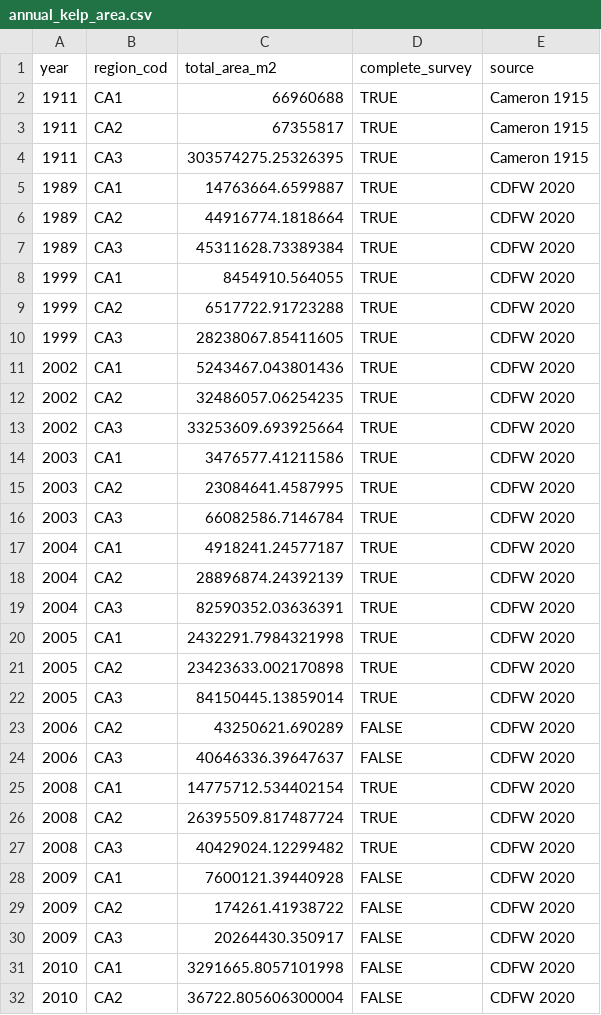
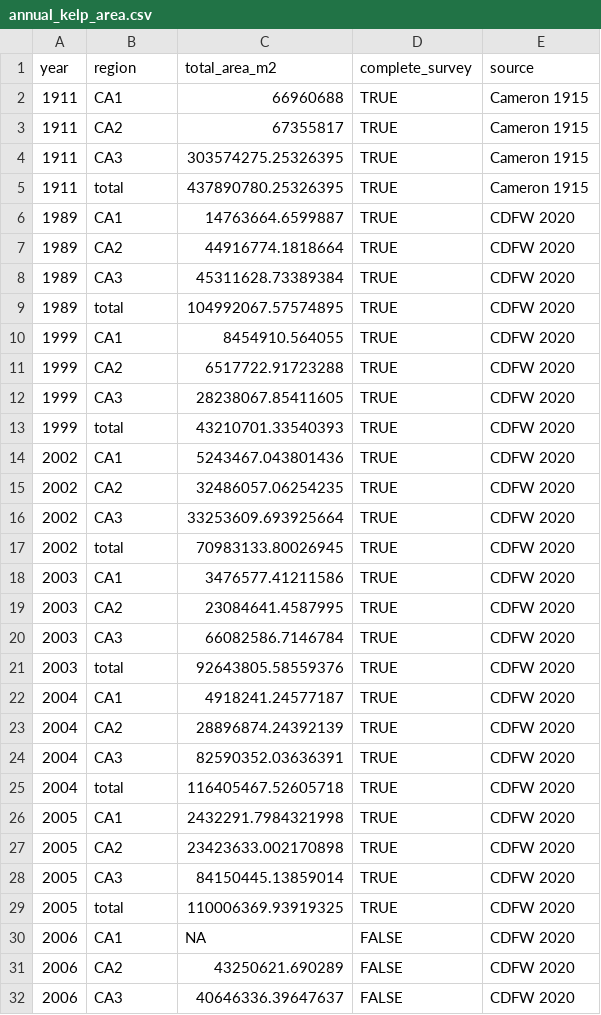
Before and after one commit to danielleferraro/california-kelp, a CSV file: output/annual_kelp_area.csv, drawn as a sheet; only a part is shown; the shorter side is filled out with more unchanged rows; the diff covers the shown part only.

Commit message:
Add total to long version of table

```diff
--- a/output/annual_kelp_area.csv
+++ b/output/annual_kelp_area.csv
@@ -1,2 +1,2 @@
-year,region_cod,total_area_m2,complete_survey,source
+year,region,total_area_m2,complete_survey,source
 1911,CA1,66960688,TRUE,Cameron 1915
@@ -4,2 +4,3 @@ year,region_cod,total_area_m2,complete_survey,source
 1911,CA3,303574275.25326395,TRUE,Cameron 1915
+1911,total,437890780.25326395,TRUE,Cameron 1915
 1989,CA1,14763664.6599887,TRUE,CDFW 2020
@@ -7,2 +8,3 @@ year,region_cod,total_area_m2,complete_survey,source
 1989,CA3,45311628.73389384,TRUE,CDFW 2020
+1989,total,104992067.57574895,TRUE,CDFW 2020
 1999,CA1,8454910.564055,TRUE,CDFW 2020
@@ -10,2 +12,3 @@ year,region_cod,total_area_m2,complete_survey,source
 1999,CA3,28238067.85411605,TRUE,CDFW 2020
+1999,total,43210701.33540393,TRUE,CDFW 2020
 2002,CA1,5243467.043801436,TRUE,CDFW 2020
@@ -13,2 +16,3 @@ year,region_cod,total_area_m2,complete_survey,source
 2002,CA3,33253609.693925664,TRUE,CDFW 2020
+2002,total,70983133.80026945,TRUE,CDFW 2020
 2003,CA1,3476577.41211586,TRUE,CDFW 2020
@@ -16,2 +20,3 @@ year,region_cod,total_area_m2,complete_survey,source
 2003,CA3,66082586.7146784,TRUE,CDFW 2020
+2003,total,92643805.58559376,TRUE,CDFW 2020
 2004,CA1,4918241.24577187,TRUE,CDFW 2020
@@ -19,2 +24,3 @@ year,region_cod,total_area_m2,complete_survey,source
 2004,CA3,82590352.03636391,TRUE,CDFW 2020
+2004,total,116405467.52605718,TRUE,CDFW 2020
 2005,CA1,2432291.7984321998,TRUE,CDFW 2020
@@ -22,2 +28,4 @@ year,region_cod,total_area_m2,complete_survey,source
 2005,CA3,84150445.13859014,TRUE,CDFW 2020
+2005,total,110006369.93919325,TRUE,CDFW 2020
+2006,CA1,NA,FALSE,CDFW 2020
 2006,CA2,43250621.690289,FALSE,CDFW 2020
```
Also changed, not shown: 15 added rows elsewhere in this file, 1 other file.
